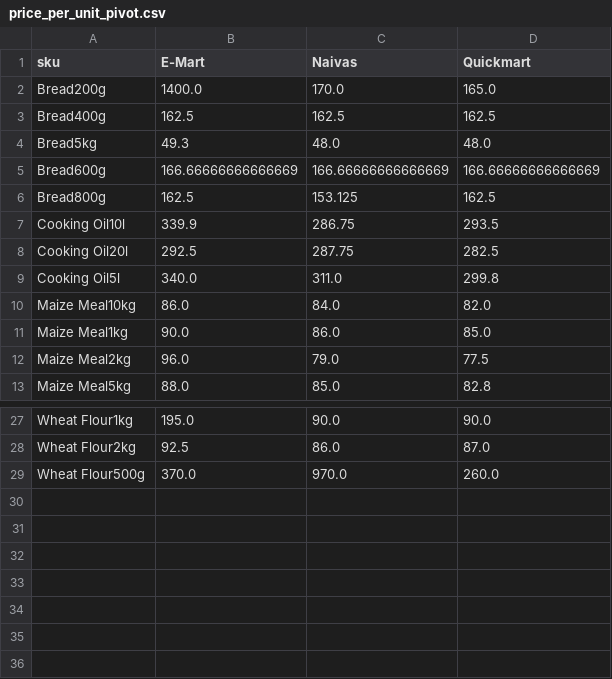
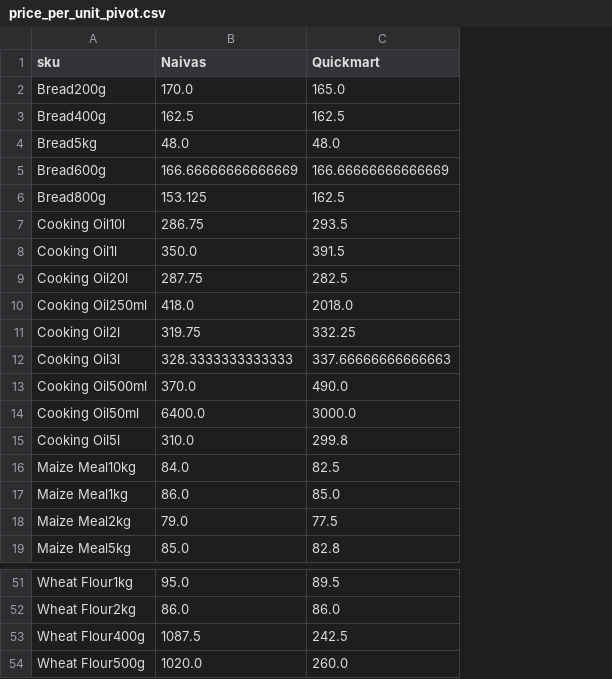
Before and after one commit to odawadavid/Webscraping, a CSV file: data/analytics/price_per_unit_pivot.csv, drawn as a sheet; only a part is shown, gaps mark what is left out; removed rows and columns are numbered as before the commit, all else as after; the diff covers the shown part only; the diff names each change by its address in the sheet, - before the commit and + after, or states it on an @@ line.

```diff
--- a/data/analytics/price_per_unit_pivot.csv
+++ b/data/analytics/price_per_unit_pivot.csv
-column B (E-Mart), rows 2-13: 1400.0 | 162.5 | 49.3 | 166.66666666666669 | 162.5 | 339.9 | 292.5 | 340.0 | 86.0 | 90.0 | 96.0 | 88.0; rows 27-29: 195.0 | 92.5 | 370.0
+row 8: Cooking Oil1l | 350.0 | 391.5
+row 10: Cooking Oil250ml | 418.0 | 2018.0
+row 11: Cooking Oil2l | 319.75 | 332.25
+row 12: Cooking Oil3l | 328.3333333333333 | 337.66666666666663
+row 13: Cooking Oil500ml | 370.0 | 490.0
+row 14: Cooking Oil50ml | 6400.0 | 3000.0
-B15 (Naivas): 311.0
+B15 (Naivas): 310.0
-C16 (Quickmart): 82.0
+C16 (Quickmart): 82.5
-B51 (Naivas): 90.0
+B51 (Naivas): 95.0
-C51 (Quickmart): 90.0
+C51 (Quickmart): 89.5
-C52 (Quickmart): 87.0
+C52 (Quickmart): 86.0
+row 53: Wheat Flour400g | 1087.5 | 242.5
-B54 (Naivas): 970.0
+B54 (Naivas): 1020.0
```
Also changed, not shown: 18 added rows and 5 edited cells elsewhere in this file, data/raw/quickmart.csv, 5 other files.
